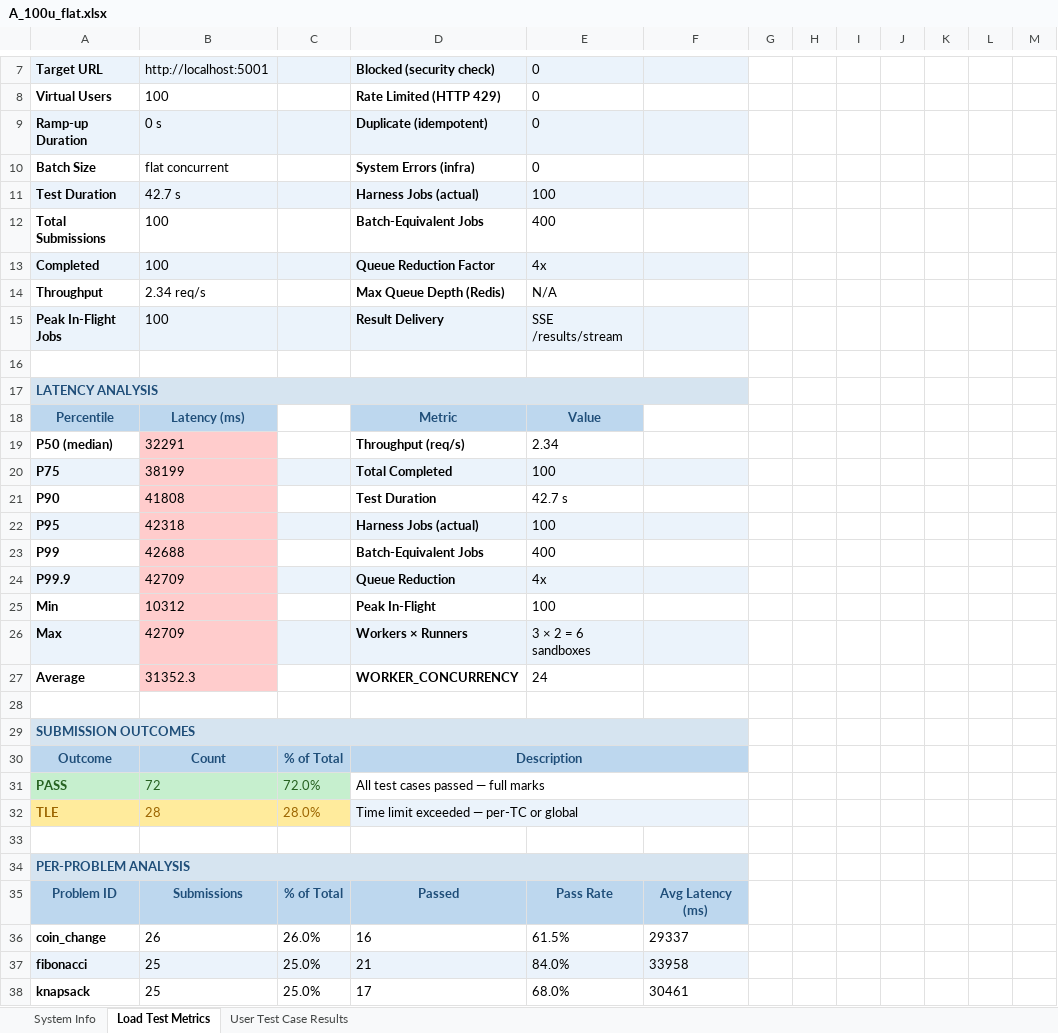
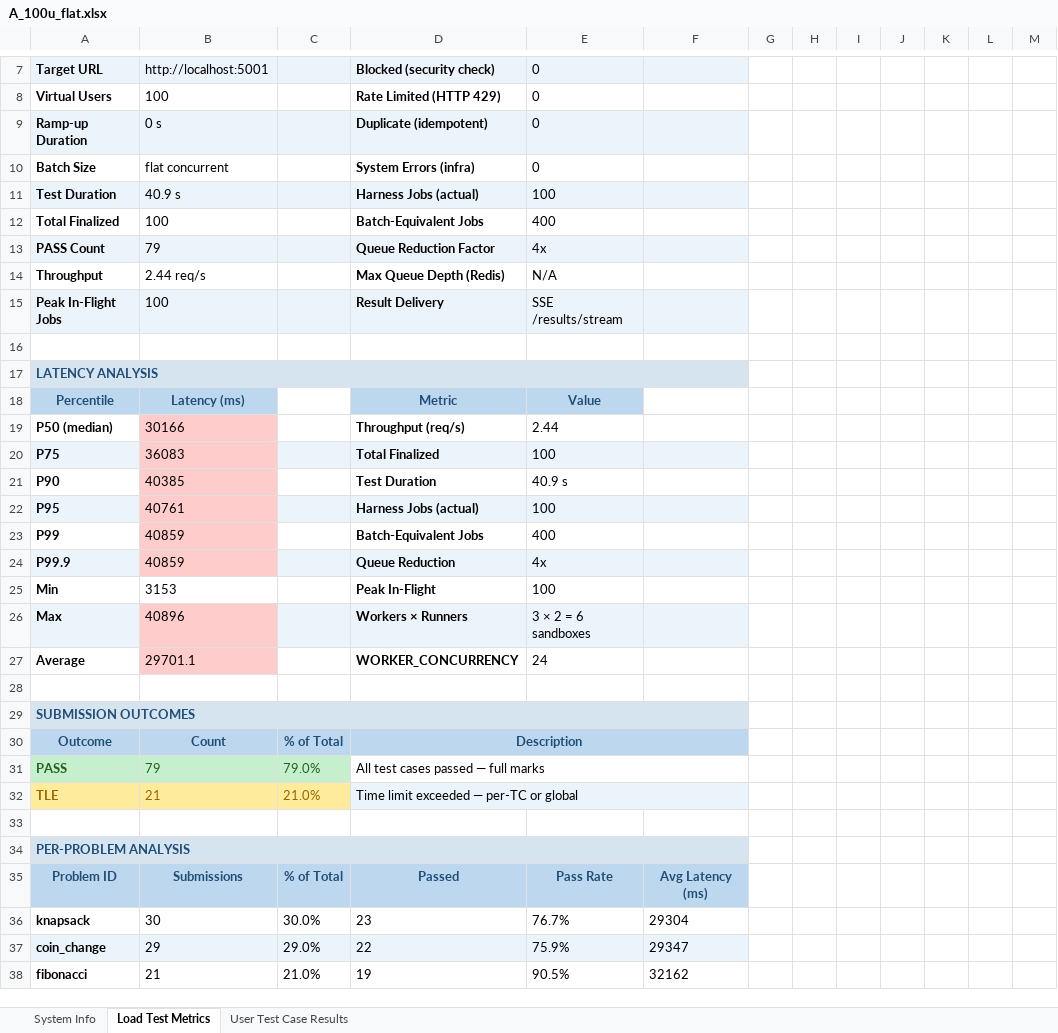
Before and after one commit to KurvaAkhileshkumar/Judge_0, an Excel workbook: Reports/A_100u_flat.xlsx, sheet Load Test Metrics, drawn as a sheet; only a part is shown, gaps mark what is left out; values as stored, in another font and other column widths than the file's, no borders; removed rows and columns are numbered as before the commit, all else as after; the diff covers the shown part only; the diff names each change by its address in the sheet, - before the commit and + after, or states it on an @@ line.

```diff
--- a/Reports/A_100u_flat.xlsx (sheet Load Test Metrics)
+++ b/Reports/A_100u_flat.xlsx (sheet Load Test Metrics)
-B11: 42.7 s
+B11: 40.9 s
-A12: Total Submissions
+A12: Total Finalized
-A13: Completed
+A13: PASS Count
-B13: 100
+B13: 79
-B14: 2.34 req/s
+B14: 2.44 req/s
-B19: 32291
+B19: 30166
-E19: 2.34
+E19: 2.44
-B20: 38199
+B20: 36083
-D20: Total Completed
+D20: Total Finalized
-B21: 41808
+B21: 40385
-E21: 42.7 s
+E21: 40.9 s
-B22: 42318
+B22: 40761
-B23: 42688
+B23: 40859
-B24: 42709
+B24: 40859
-B25: 10312
+B25: 3153
-B25 fill: #FFCCCC
+B25 fill: none
-B26: 42709
+B26: 40896
-B27: 31352.3
+B27: 29701.1
-B31: 72
+B31: 79
-C31: 72.0%
+C31: 79.0%
-B32: 28
+B32: 21
-C32: 28.0%
+C32: 21.0%
-row 36: coin_change | 26 | 26.0% | 16 | 61.5% | 29337
-row 37: fibonacci | 25 | 25.0% | 21 | 84.0% | 33958
-row 38: knapsack | 25 | 25.0% | 17 | 68.0% | 30461
+row 36: knapsack | 30 | 30.0% | 23 | 76.7% | 29304
+row 37: coin_change | 29 | 29.0% | 22 | 75.9% | 29347
+row 38: fibonacci | 21 | 21.0% | 19 | 90.5% | 32162
```
Also changed, not shown: 35 added rows, 30 removed rows, 31 edited cells and cell formats elsewhere in this sheet, sheet User Test Case Results, sheet System Info, Reports/A_500u_ramp10.xlsx, Reports/D_500u_ramp10.xlsx, 49 other files.
